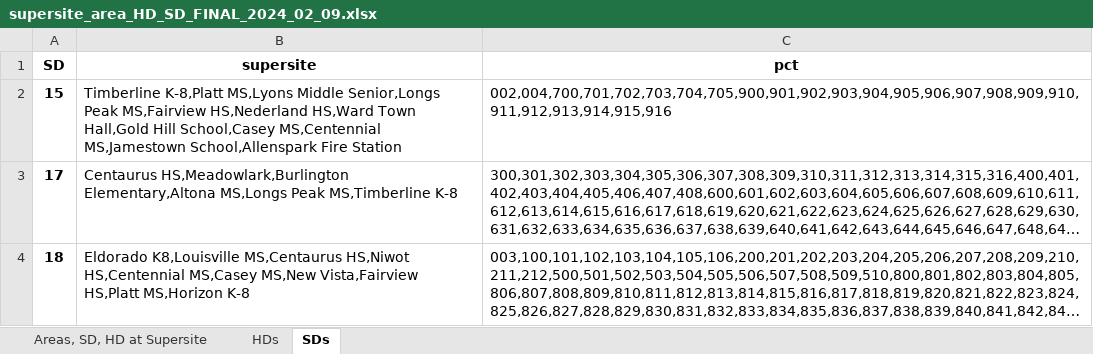
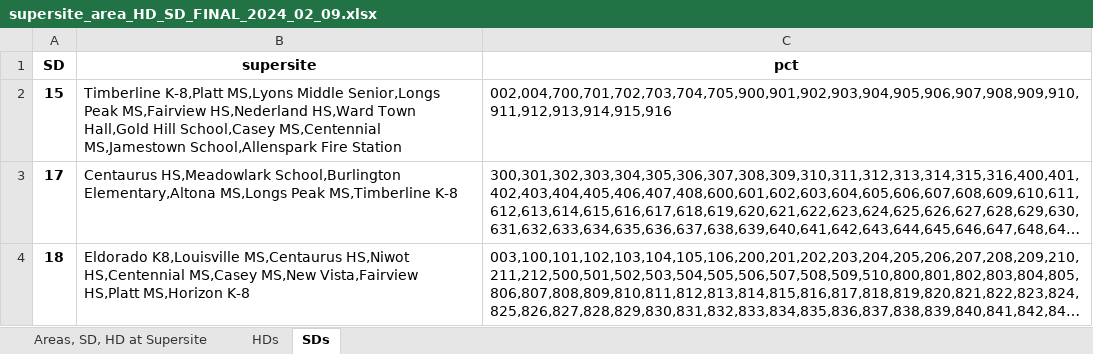
Before and after one commit to bnorikane/supersiteDB, an Excel workbook: data/supersite_area_HD_SD_FINAL_2024_02_09.xlsx, sheet SDs, drawn as a sheet; long unchanged cells end in …; values as stored, in another font and other column widths than the file's, no borders; the diff names each change by its address in the sheet, - before the commit and + after, or states it on an @@ line.

```diff
--- a/data/supersite_area_HD_SD_FINAL_2024_02_09.xlsx (sheet SDs)
+++ b/data/supersite_area_HD_SD_FINAL_2024_02_09.xlsx (sheet SDs)
-B3 (supersite): Centaurus HS,Meadowlark,Burlington Elementary,Altona MS,Longs…
+B3 (supersite): Centaurus HS,Meadowlark School,Burlington Elementary,Altona MS,Longs…
```
Also changed, not shown: sheet HDs, sheet Areas, SD, HD at Supersite, data/pct_supersite.xlsx, data/supersites_geom_2024.xlsx, 10 other files.
